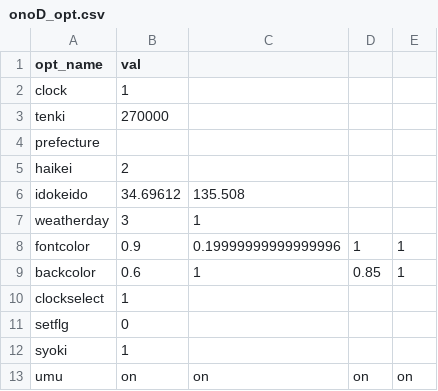
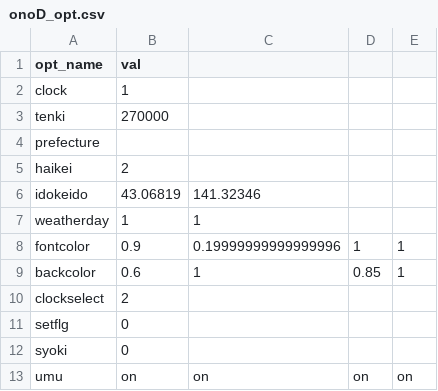
Before and after one commit to Kinji1240/Main-EXE, a CSV file: Main/onoD_opt.csv, drawn as a sheet.

```diff
--- a/Main/onoD_opt.csv
+++ b/Main/onoD_opt.csv
@@ -5,9 +5,9 @@ prefecture,
 haikei,2
-idokeido,34.69612,135.508
-weatherday,3,1
+idokeido,43.06819,141.32346
+weatherday,1,1
 fontcolor,0.9,0.19999999999999996,1,1
 backcolor,0.6,1,0.85,1
-clockselect,1
+clockselect,2
 setflg,0
-syoki,1
+syoki,0
 umu,on,on,on,on
```
Also changed, not shown: 24 other files.
